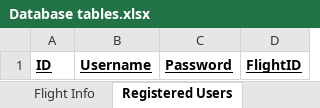
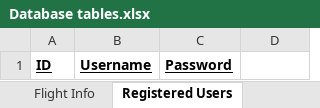
Before and after one commit to MC2820005/Airline-Reservation-System, an Excel workbook: DatabaseFiles/Database tables.xlsx, sheet Registered Users, drawn as a sheet; values as stored, in another font and other column widths than the file's, no borders; the diff names each change by its address in the sheet, - before the commit and + after, or states it on an @@ line.

Commit message:
Made sure new bookings are added to the database for the user

```diff
--- a/DatabaseFiles/Database tables.xlsx (sheet Registered Users)
+++ b/DatabaseFiles/Database tables.xlsx (sheet Registered Users)
-D1: FlightID
+D1: (empty)
```
Also changed, not shown: 8 other files.
